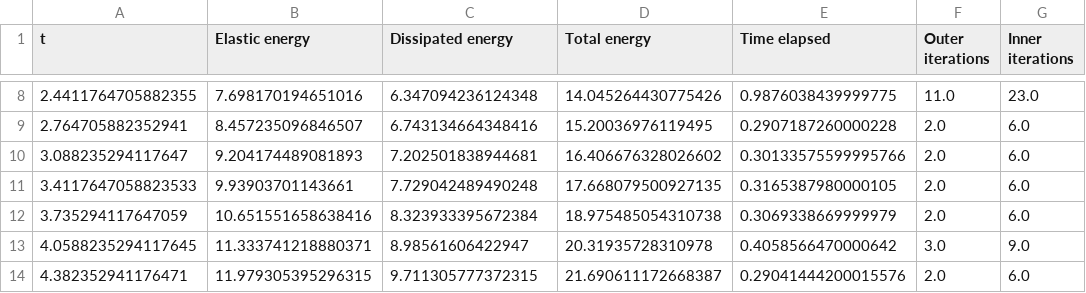
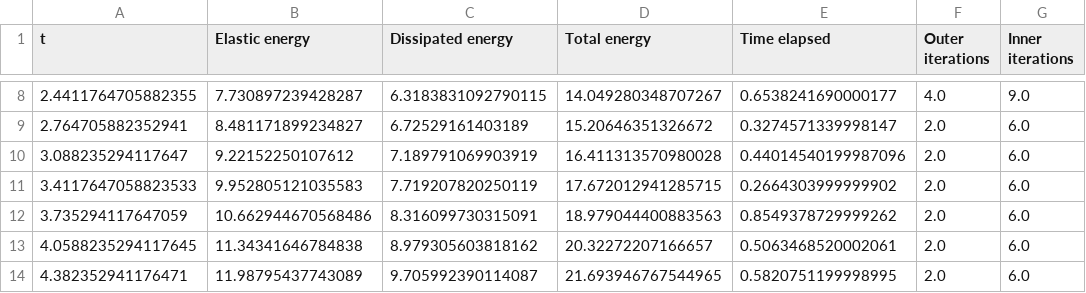
Before and after one commit to conmccoid/Fractures-Code, a CSV file: output/TBL_Surf_CubicBacktracking.csv, drawn as a sheet; only a part is shown, gaps mark what is left out; the diff covers the shown part only.

```diff
--- a/output/TBL_Surf_CubicBacktracking.csv
+++ b/output/TBL_Surf_CubicBacktracking.csv
@@ -8,7 +8,7 @@ t,Elastic energy,Dissipated energy,Total energy,Time elapsed,Outer iterations,In
-2.4411764705882355,7.698170194651016,6.347094236124348,14.045264430775426,0.9876038439999775,11.0,23.0
-2.764705882352941,8.457235096846507,6.743134664348416,15.20036976119495,0.2907187260000228,2.0,6.0
-3.088235294117647,9.204174489081893,7.202501838944681,16.406676328026602,0.30133575599995766,2.0,6.0
-3.4117647058823533,9.93903701143661,7.729042489490248,17.668079500927135,0.3165387980000105,2.0,6.0
-3.735294117647059,10.651551658638416,8.323933395672384,18.975485054310738,0.3069338669999979,2.0,6.0
-4.0588235294117645,11.333741218880371,8.98561606422947,20.31935728310978,0.4058566470000642,3.0,9.0
-4.382352941176471,11.979305395296315,9.711305777372315,21.690611172668387,0.29041444200015576,2.0,6.0
+2.4411764705882355,7.730897239428287,6.3183831092790115,14.049280348707267,0.6538241690000177,4.0,9.0
+2.764705882352941,8.481171899234827,6.72529161403189,15.20646351326672,0.3274571339998147,2.0,6.0
+3.088235294117647,9.22152250107612,7.189791069903919,16.411313570980028,0.44014540199987096,2.0,6.0
+3.4117647058823533,9.952805121035583,7.719207820250119,17.672012941285715,0.2664303999999902,2.0,6.0
+3.735294117647059,10.662944670568486,8.316099730315091,18.979044400883563,0.8549378729999262,2.0,6.0
+4.0588235294117645,11.34341646784838,8.979305603818162,20.32272207166657,0.5063468520002061,2.0,6.0
+4.382352941176471,11.98795437743089,9.705992390114087,21.693946767544965,0.5820751199998995,2.0,6.0
```
Also changed, not shown: 62 edited cells elsewhere in this file, output/TBL_Surf_AltMin.csv, output/TBL_Surf_Parallelogram.csv, 11 other files.
